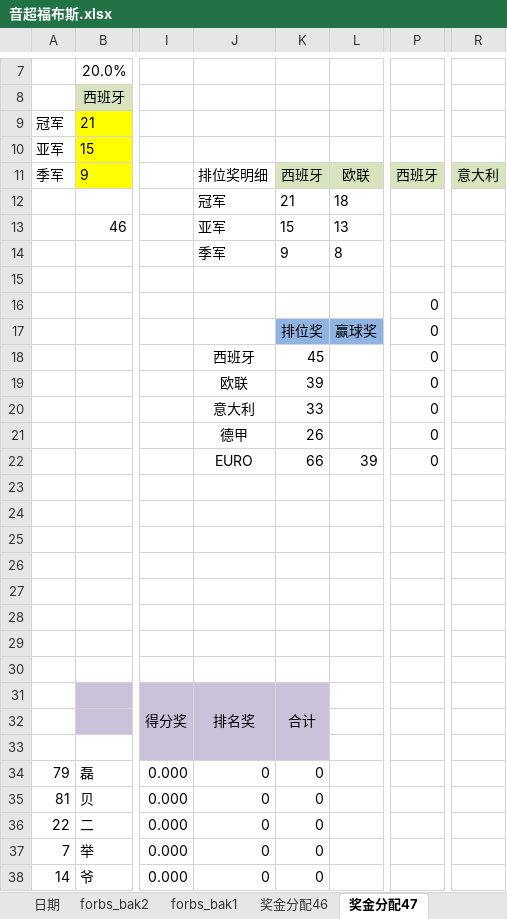
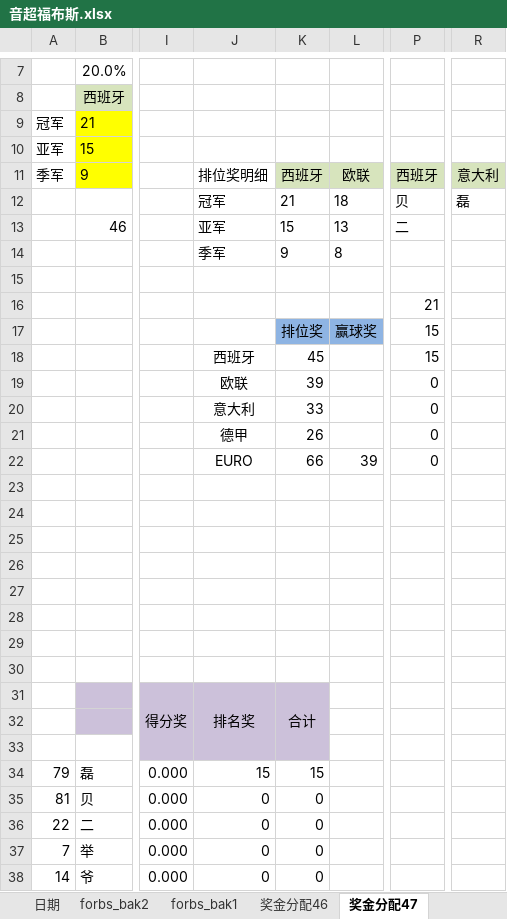
Before and after one commit to yarksee/ISCPrimierLeague, an Excel workbook: 音超福布斯.xlsx, sheet 奖金分配47, drawn as a sheet; only a part is shown, gaps mark what is left out; values as stored, in another font and other column widths than the file's, no borders; conditional formats not drawn; the diff names each change by its address in the sheet, - before the commit and + after, or states it on an @@ line.

```diff
--- a/音超福布斯.xlsx (sheet 奖金分配47)
+++ b/音超福布斯.xlsx (sheet 奖金分配47)
-P12: (empty)
+P12: 贝
-R12: (empty)
+R12: 磊
-P13: (empty)
+P13: 二
-P16: 0
+P16: 21
-P17:P18: 0
+P17:P18: 15
-J34: 0
+J34: 15
-K34: 0
+K34: 15
```
Also changed, not shown: charts or pictures, 世界杯.xlsm, 国家联赛杯.xlsm, 1 other file.
